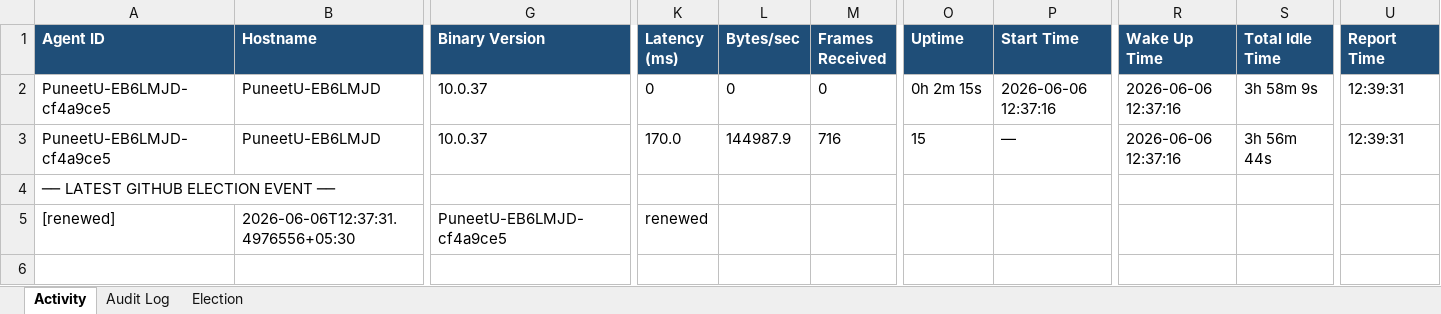
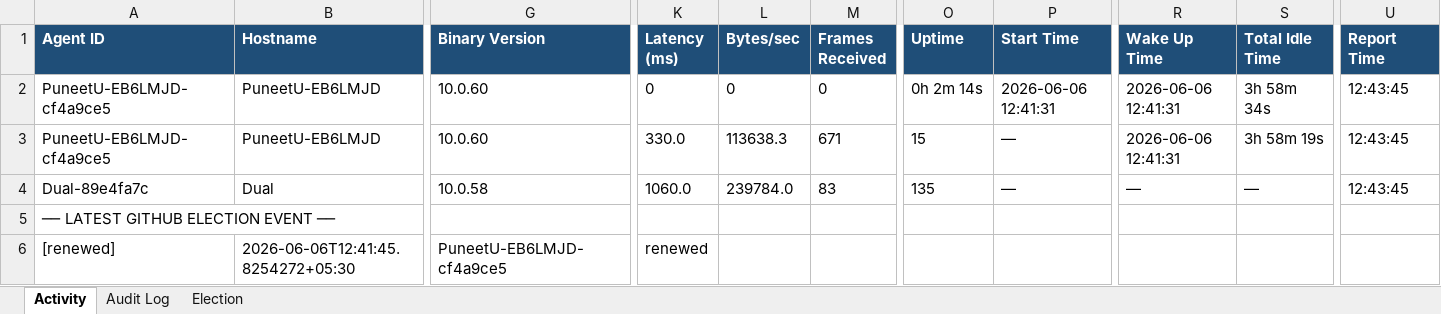
Before and after one commit to puniteswra-spec/PU, an Excel workbook: report-2026-06-06.xlsx, sheet Activity, drawn as a sheet; only a part is shown, gaps mark what is left out; values as stored, in another font and other column widths than the file's, no borders; addresses are those after the commit; rows hold the shown columns only; the diff covers the shown part only; the diff names each change by its address in the sheet, - before the commit and + after, or states it on an @@ line.

Commit message:
daily report 2026-06-06: 573 election events, 279 audit entries

```diff
--- a/report-2026-06-06.xlsx (sheet Activity)
+++ b/report-2026-06-06.xlsx (sheet Activity)
-G2:G3 (Binary Version): 10.0.37
+G2:G3 (Binary Version): 10.0.60
-O2 (Uptime): 0h 2m 15s
+O2 (Uptime): 0h 2m 14s
-P2 (Start Time): 2026-06-06 12:37:16
+P2 (Start Time): 2026-06-06 12:41:31
-R2:R3 (Wake Up Time): 2026-06-06 12:37:16
+R2:R3 (Wake Up Time): 2026-06-06 12:41:31
-S2 (Total Idle Time): 3h 58m 9s
+S2 (Total Idle Time): 3h 58m 34s
-U2:U3 (Report Time): 12:39:31
+U2:U3 (Report Time): 12:43:45
-K3 (Latency (ms)): 170.0
+K3 (Latency (ms)): 330.0
-L3 (Bytes/sec): 144987.9
+L3 (Bytes/sec): 113638.3
-M3 (Frames Received): 716
+M3 (Frames Received): 671
-S3 (Total Idle Time): 3h 56m 44s
+S3 (Total Idle Time): 3h 58m 19s
+row 4: Dual-89e4fa7c | Dual | 10.0.58 | 1060.0 | 239784.0 | 83 | 135 | — | — | — | 12:43:45
-B6 (Hostname): 2026-06-06T12:37:31.4976556+05:30
+B6 (Hostname): 2026-06-06T12:41:45.8254272+05:30
```
Also changed, not shown: 1 edited cell elsewhere in this sheet, sheet Election.
